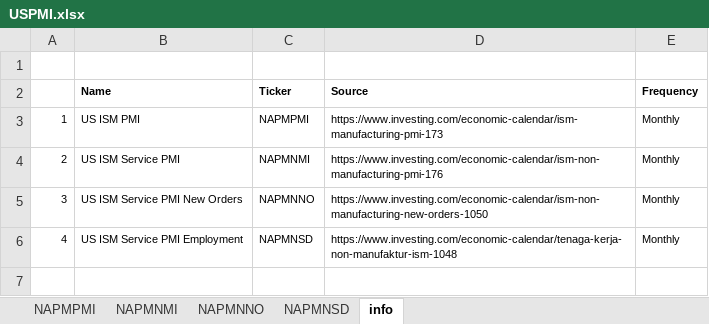
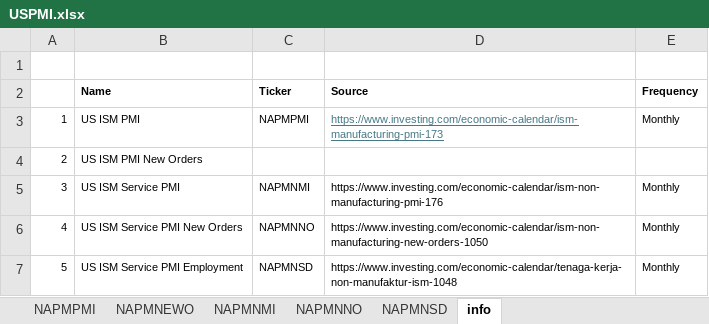
Before and after one commit to Tommylee1013/AlternativeData, an Excel workbook: data/macro/USA/USPMI.xlsx, sheet info, drawn as a sheet; values as stored, in another font and other column widths than the file's, no borders; addresses are those after the commit; the diff names each change by its address in the sheet, - before the commit and + after, or states it on an @@ line.

```diff
--- a/data/macro/USA/USPMI.xlsx (sheet info)
+++ b/data/macro/USA/USPMI.xlsx (sheet info)
+sheet tab: NAPMNEWO
@@ D3 underline: off → on, text colour: black → #467886 @@
+row 4: 2 | US ISM PMI New Orders
-A5: 2
+A5: 3
-A6: 3
+A6: 4
-A7: 4
+A7: 5
```
Also changed, not shown: sheet NAPMPMI, data/commodity/Steel.xlsx, data/macro/USA/FED Target Rate Dot plot.xlsx, 22 other files.
